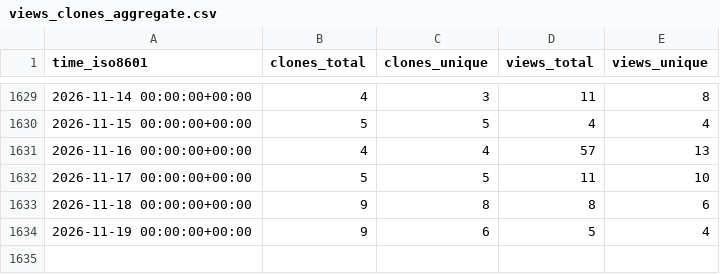
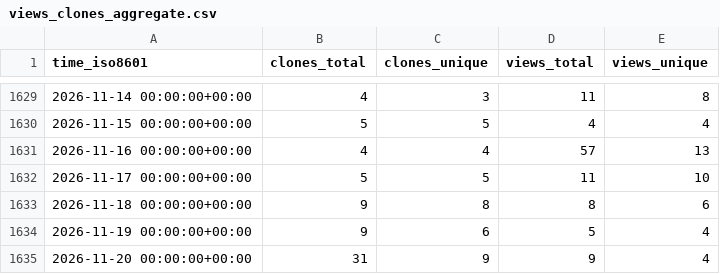
Before and after one commit to harfang3d/github-repo-stats, a CSV file: harfang3d/harfang3d/ghrs-data/views_clones_aggregate.csv, drawn as a sheet; only a part is shown, gaps mark what is left out; the diff names each change by its address in the sheet, - before the commit and + after, or states it on an @@ line.

```diff
--- a/harfang3d/harfang3d/ghrs-data/views_clones_aggregate.csv
+++ b/harfang3d/harfang3d/ghrs-data/views_clones_aggregate.csv
+row 1635: 2026-11-20 00:00:00+00:00 | 31 | 9 | 9 | 4
```
Also changed, not shown: 1 other file.
